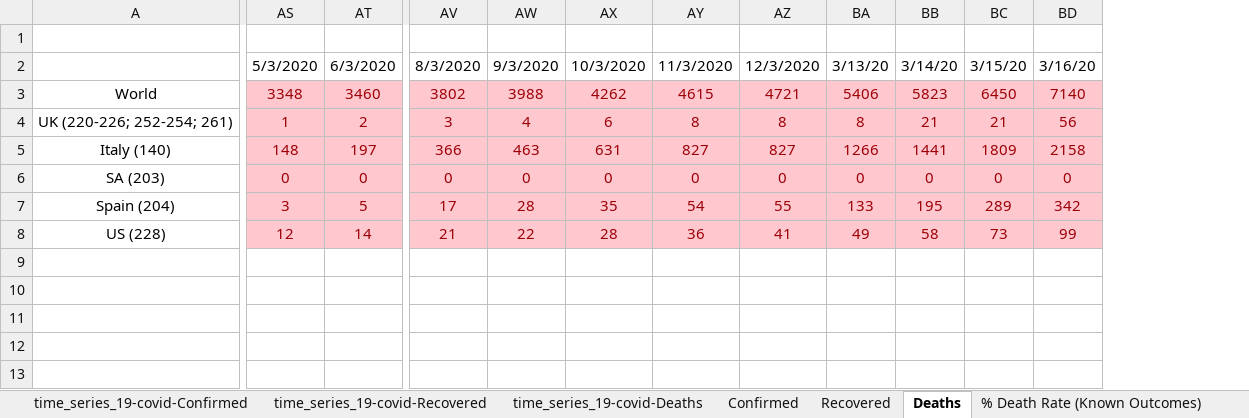
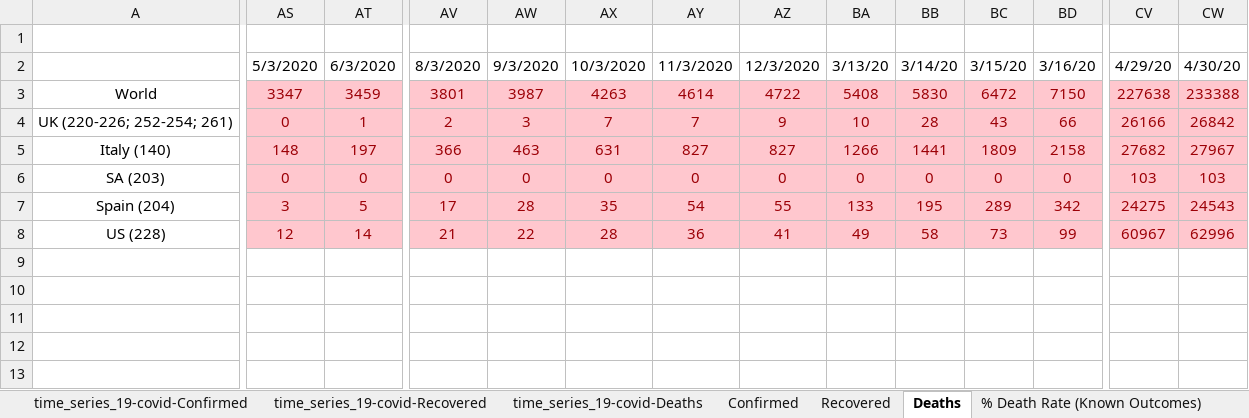
Before and after one commit to hotmailtestuser/COVID-19, an Excel workbook: csse_covid_19_data/csse_covid_19_time_series/MyStats.xlsx, sheet Deaths, drawn as a sheet; only a part is shown, gaps mark what is left out; values as stored, in another font and other column widths than the file's, no borders; charts and pictures not drawn; the diff covers the shown part only; the diff names each change by its address in the sheet, - before the commit and + after, or states it on an @@ line.

```diff
--- a/csse_covid_19_data/csse_covid_19_time_series/MyStats.xlsx (sheet Deaths)
+++ b/csse_covid_19_data/csse_covid_19_time_series/MyStats.xlsx (sheet Deaths)
+column CV, rows 2-8: 4/29/20 | 227638 | 26166 | 27682 | 103 | 24275 | 60967
+column CW, rows 2-8: 4/30/20 | 233388 | 26842 | 27967 | 103 | 24543 | 62996
-AS3: 3348
+AS3: 3347
-AT3: 3460
+AT3: 3459
-AV3: 3802
+AV3: 3801
-AW3: 3988
+AW3: 3987
-AX3: 4262
+AX3: 4263
-AY3: 4615
+AY3: 4614
-AZ3: 4721
+AZ3: 4722
-BA3: 5406
+BA3: 5408
-BB3: 5823
+BB3: 5830
-BC3: 6450
+BC3: 6472
-BD3: 7140
+BD3: 7150
-AS4: 1
+AS4: 0
-AT4: 2
+AT4: 1
-AV4: 3
+AV4: 2
-AW4: 4
+AW4: 3
-AX4: 6
+AX4: 7
-AY4: 8
+AY4: 7
-AZ4: 8
+AZ4: 9
-BA4: 8
+BA4: 10
-BB4: 21
+BB4: 28
-BC4: 21
+BC4: 43
-BD4: 56
+BD4: 66
```
Also changed, not shown: 190 edited cells elsewhere in this sheet, sheet time_series_19-covid-Deaths, sheet time_series_19-covid-Confirmed, sheet time_series_19-covid-Recovered, sheet % Death Rate (Known Outcomes), sheet % Case Fatality Rate, sheet Confirmed, 1 more sheet, formulas that keep their value, charts or pictures.
